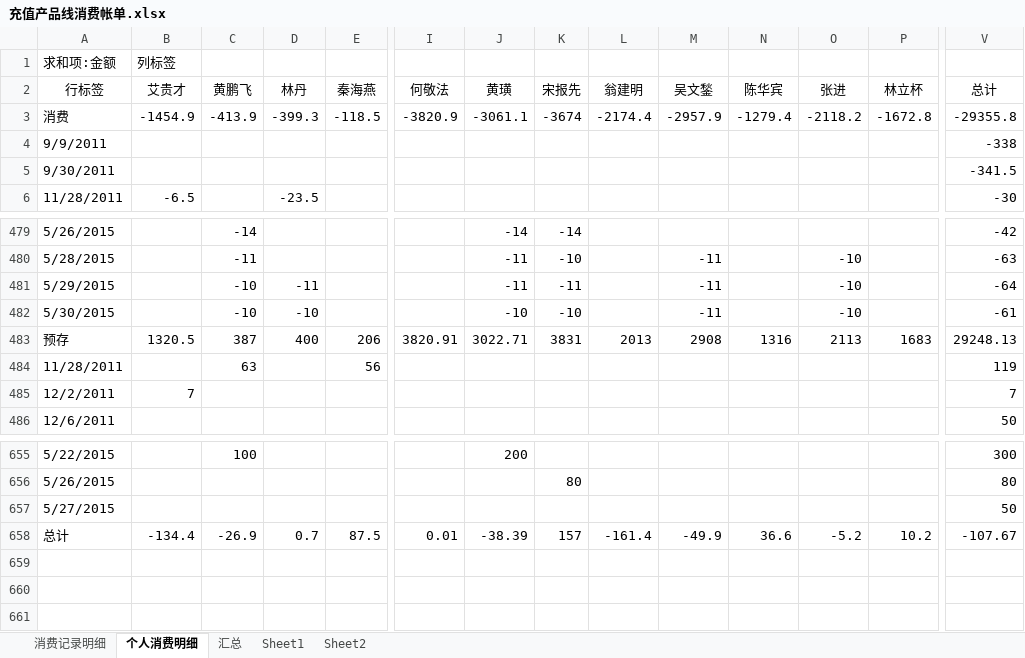
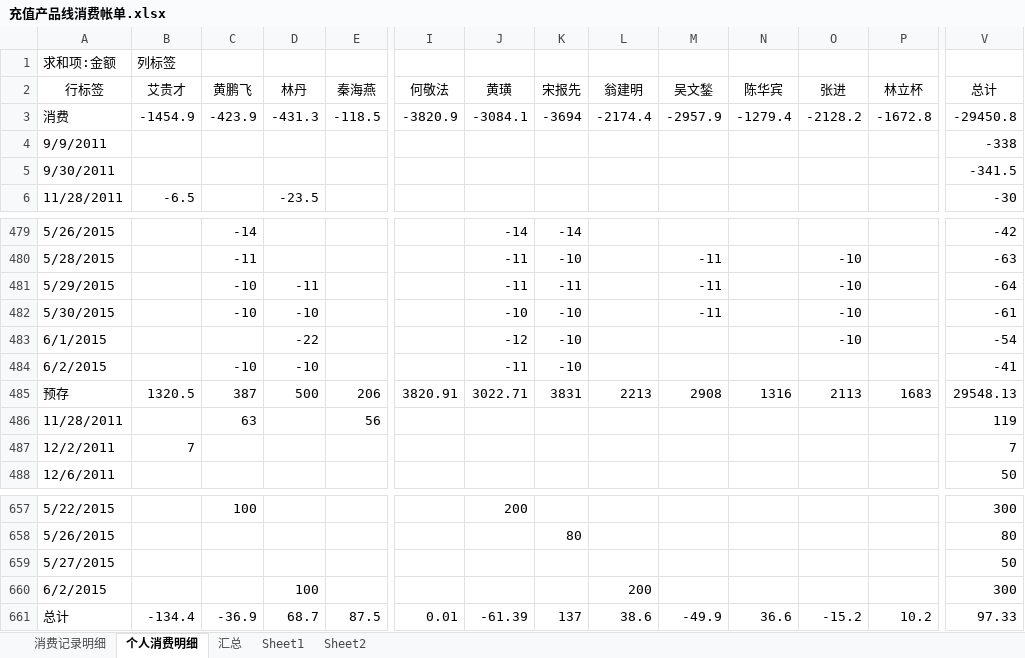
Before and after one commit to junyangren/BillingInfo, an Excel workbook: 充值产品线消费帐单.xlsx, sheet 个人消费明细, drawn as a sheet; only a part is shown, gaps mark what is left out; values as stored, in another font and other column widths than the file's, no borders; addresses are those after the commit; rows hold the shown columns only; the diff names each change by its address in the sheet, - before the commit and + after, or states it on an @@ line.

```diff
--- a/充值产品线消费帐单.xlsx (sheet 个人消费明细)
+++ b/充值产品线消费帐单.xlsx (sheet 个人消费明细)
-C3 (黄鹏飞): -413.9
+C3 (黄鹏飞): -423.9
-D3 (林丹): -399.3
+D3 (林丹): -431.3
-J3 (黄璜): -3061.1
+J3 (黄璜): -3084.1
-K3 (宋报先): -3674
+K3 (宋报先): -3694
-O3 (张进): -2118.2
+O3 (张进): -2128.2
-V3 (总计): -29355.8
+V3 (总计): -29450.8
+row 483: 6/1/2015 |  |  | -22 |  |  | -12 | -10 |  |  |  | -10 |  | -54
+row 484: 6/2/2015 |  | -10 | -10 |  |  | -11 | -10 |  |  |  |  |  | -41
-D485 (林丹): 400
+D485 (林丹): 500
-L485 (翁建明): 2013
+L485 (翁建明): 2213
-V485 (总计): 29248.13
+V485 (总计): 29548.13
+row 660: 6/2/2015 |  |  | 100 |  |  |  |  | 200 |  |  |  |  | 300
-C661 (黄鹏飞): -26.9
+C661 (黄鹏飞): -36.9
-D661 (林丹): 0.7
+D661 (林丹): 68.7
-J661 (黄璜): -38.39
+J661 (黄璜): -61.39
-K661 (宋报先): 157
+K661 (宋报先): 137
-L661 (翁建明): -161.4
+L661 (翁建明): 38.6
-O661 (张进): -5.2
+O661 (张进): -15.2
-V661 (总计): -107.67
+V661 (总计): 97.33
```
Also changed, not shown: sheet 消费记录明细, sheet 汇总.
